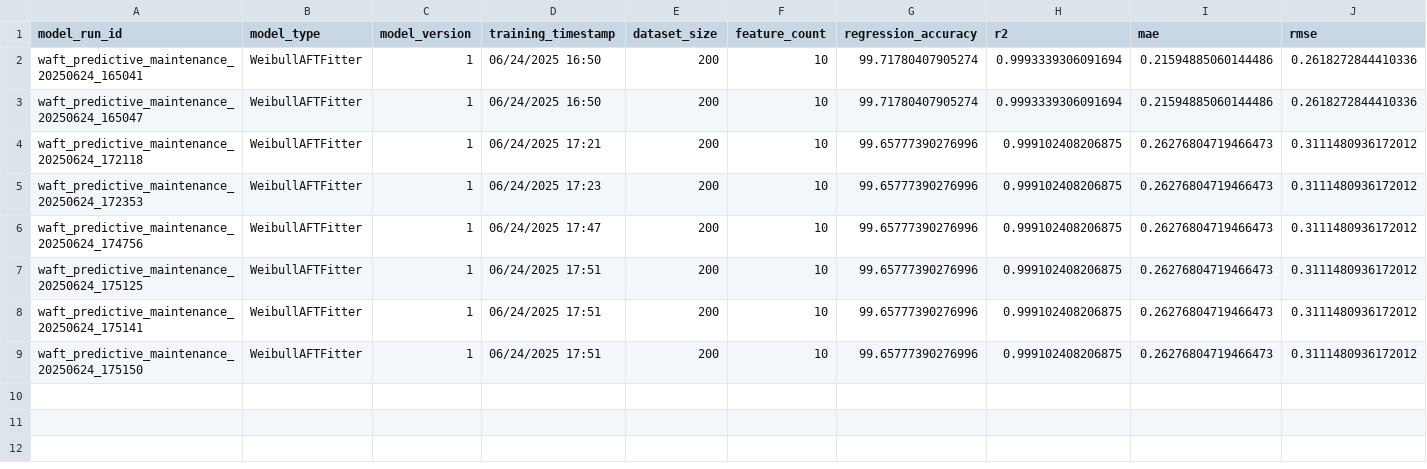
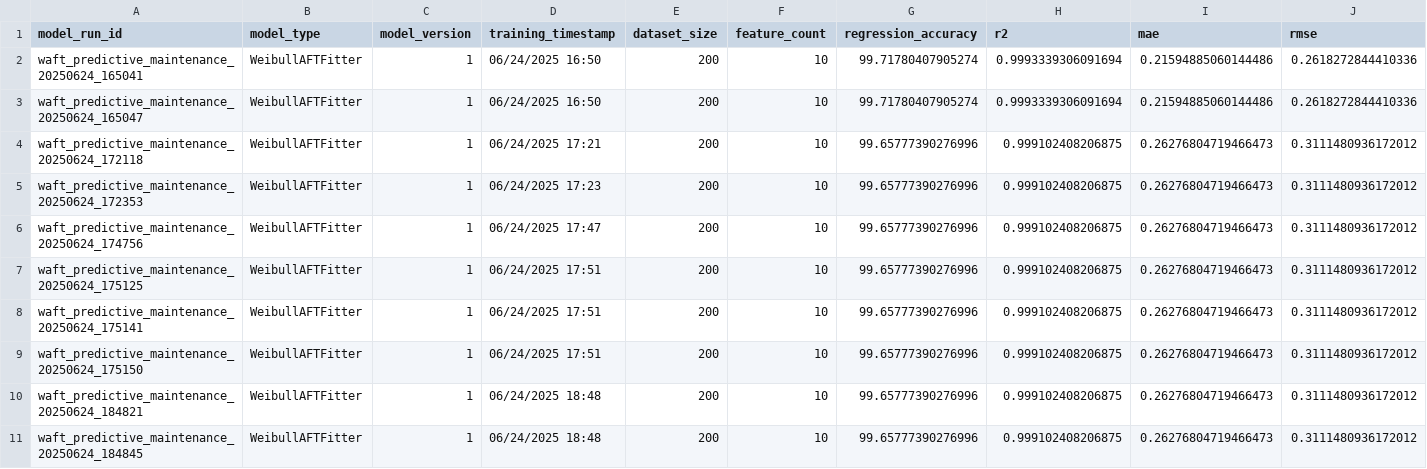
Before and after one commit to lakshmansierra/poc_survival_prediction, a CSV file: 02-maintenance-Survival/3_4_maintenance_aft_metrics_data/3_4_maintenance_aft_metrics_data.csv, drawn as a sheet; only a part is shown; rows hold the shown columns only; the diff names each change by its address in the sheet, - before the commit and + after, or states it on an @@ line.

```diff
--- a/02-maintenance-Survival/3_4_maintenance_aft_metrics_data/3_4_maintenance_aft_metrics_data.csv
+++ b/02-maintenance-Survival/3_4_maintenance_aft_metrics_data/3_4_maintenance_aft_metrics_data.csv
+row 10: waft_predictive_maintenance_20250624_184821 | WeibullAFTFitter | 1 | 06/24/2025 18:48 | 200 | 10 | 99.65777390276996 | 0.999102408206875 | 0.26276804719466473 | 0.3111480936172012
+row 11: waft_predictive_maintenance_20250624_184845 | WeibullAFTFitter | 1 | 06/24/2025 18:48 | 200 | 10 | 99.65777390276996 | 0.999102408206875 | 0.26276804719466473 | 0.3111480936172012
```
Also changed, not shown: 02-maintenance-Survival/3_3_maintenance_aft_predicted_data/3_3_maintenance_aft_predicted_data.csv, 1 other file.
